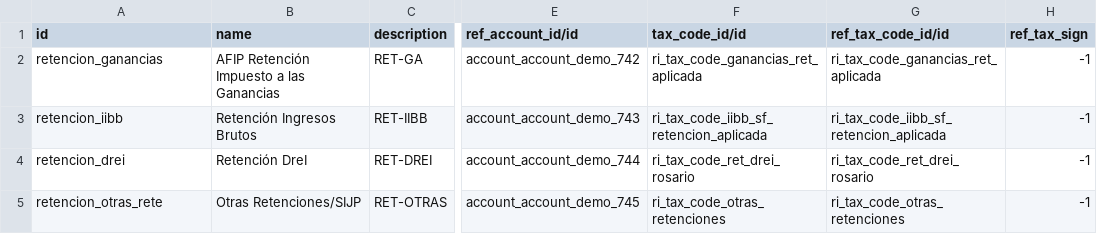
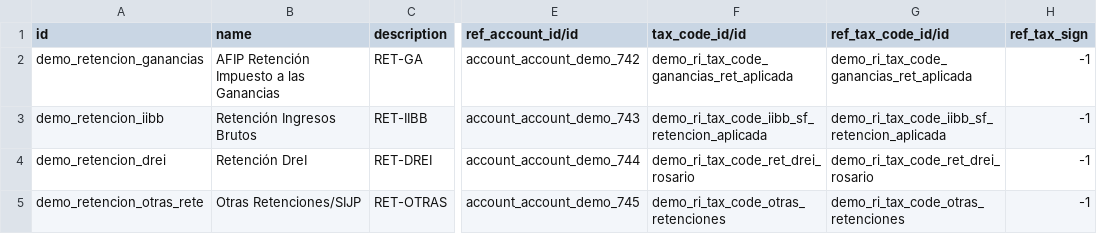
Before and after one commit to ingadhoc/odoo-public-administration, a CSV file: sipreco_public_budget/demo/account.tax.withholding.csv, drawn as a sheet; only a part is shown, gaps mark what is left out; the diff names each change by its address in the sheet, - before the commit and + after, or states it on an @@ line.

```diff
--- a/sipreco_public_budget/demo/account.tax.withholding.csv
+++ b/sipreco_public_budget/demo/account.tax.withholding.csv
-A2 (id): retencion_ganancias
+A2 (id): demo_retencion_ganancias
-F2 (tax_code_id/id): ri_tax_code_ganancias_ret_aplicada
+F2 (tax_code_id/id): demo_ri_tax_code_ganancias_ret_aplicada
-G2 (ref_tax_code_id/id): ri_tax_code_ganancias_ret_aplicada
+G2 (ref_tax_code_id/id): demo_ri_tax_code_ganancias_ret_aplicada
-A3 (id): retencion_iibb
+A3 (id): demo_retencion_iibb
-F3 (tax_code_id/id): ri_tax_code_iibb_sf_retencion_aplicada
+F3 (tax_code_id/id): demo_ri_tax_code_iibb_sf_retencion_aplicada
-G3 (ref_tax_code_id/id): ri_tax_code_iibb_sf_retencion_aplicada
+G3 (ref_tax_code_id/id): demo_ri_tax_code_iibb_sf_retencion_aplicada
-A4 (id): retencion_drei
+A4 (id): demo_retencion_drei
-F4 (tax_code_id/id): ri_tax_code_ret_drei_rosario
+F4 (tax_code_id/id): demo_ri_tax_code_ret_drei_rosario
-G4 (ref_tax_code_id/id): ri_tax_code_ret_drei_rosario
+G4 (ref_tax_code_id/id): demo_ri_tax_code_ret_drei_rosario
-A5 (id): retencion_otras_rete
+A5 (id): demo_retencion_otras_rete
-F5 (tax_code_id/id): ri_tax_code_otras_retenciones
+F5 (tax_code_id/id): demo_ri_tax_code_otras_retenciones
-G5 (ref_tax_code_id/id): ri_tax_code_otras_retenciones
+G5 (ref_tax_code_id/id): demo_ri_tax_code_otras_retenciones
```
Also changed, not shown: 7 other files.
